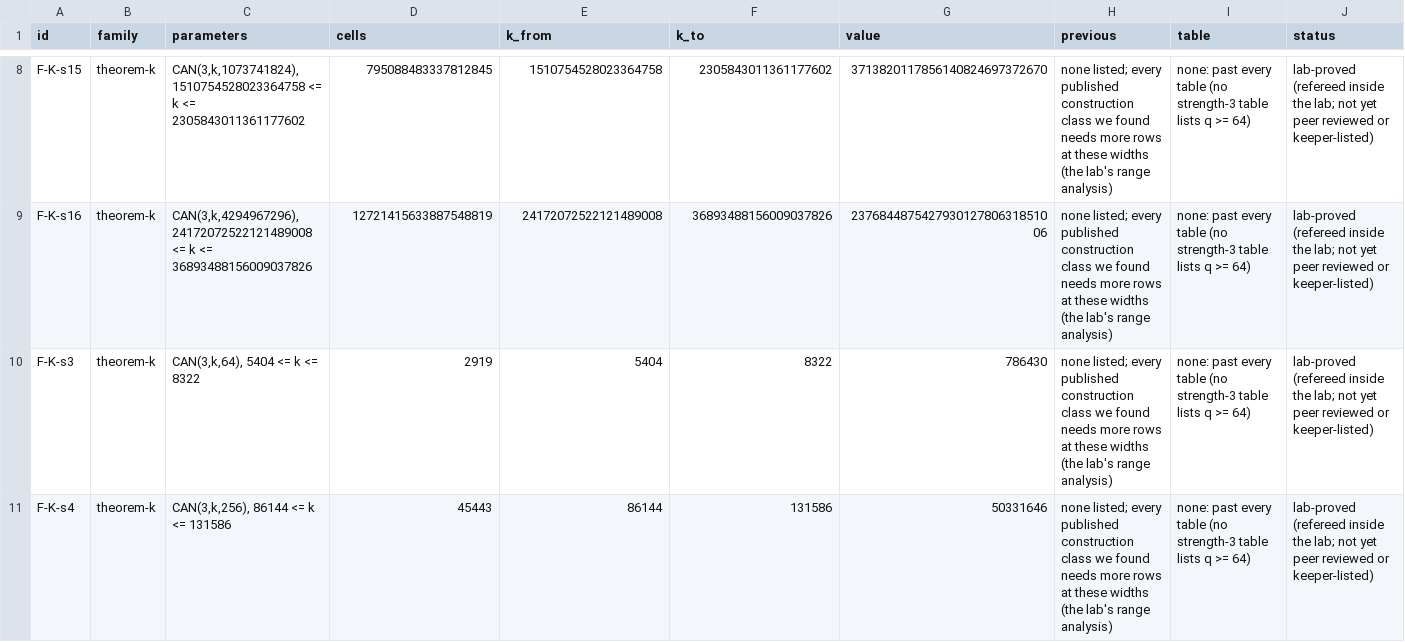
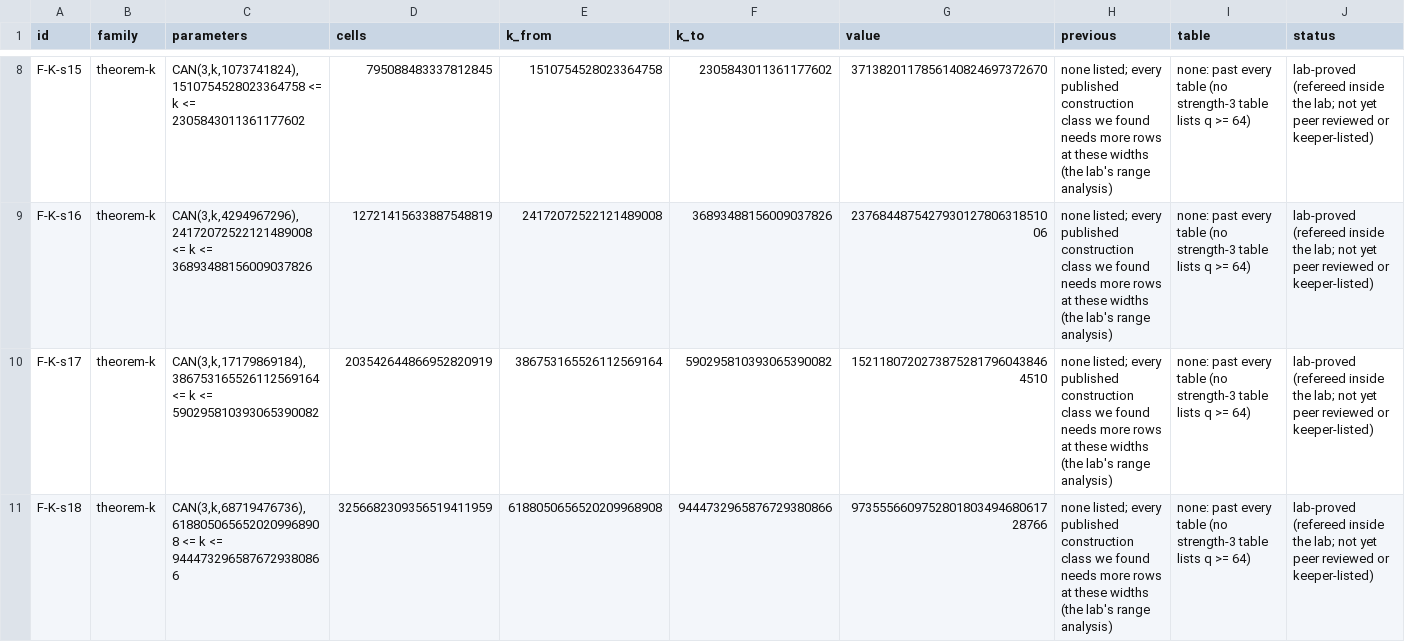
Before and after one commit to arhancanli/quantavane-records, a CSV file: data/families.csv, drawn as a sheet; only a part is shown, gaps mark what is left out; the shorter side is filled out with more unchanged rows; rows hold the shown columns only; the diff covers the shown part only; the diff names each change by its address in the sheet, - before the commit and + after, or states it on an @@ line.

Commit message:
Theorem K: declared range extended to s <= 20 (q up to 2^40), 889,291,381,663,667,581,255,688 family cells
The second array checker (range/kcheck_B.c) now runs to s = 20 with a multiplication cross-check; it reproduces its
s <= 16 logs byte for byte; both checkers pass at s = 17-20 and refuse every tamper; a fourth count program agrees
with the counts on every line; a fresh referee inside Quantavane accepted the change (range/RANGE.md section 8).
One theorem settles 8.9e23 cells past every published construction; P2 remains the weakest input.

```diff
--- a/data/families.csv
+++ b/data/families.csv
+row 10: F-K-s17 | theorem-k | CAN(3,k,17179869184), 386753165526112569164 <= k <= 590295810393065390082 | 203542644866952820919 | 386753165526112569164 | 590295810393065390082 | 15211807202738752817960438464510 | none listed; every published construction class we found needs more rows at these widths (the lab's range analysis) | none: past every table (no strength-3 table lists q >= 64) | lab-proved (refereed inside the lab; not yet peer reviewed or keeper-listed)
+row 11: F-K-s18 | theorem-k | CAN(3,k,68719476736), 6188050656520209968908 <= k <= 9444732965876729380866 | 3256682309356519411959 | 6188050656520209968908 | 9444732965876729380866 | 973555660975280180349468061728766 | none listed; every published construction class we found needs more rows at these widths (the lab's range analysis) | none: past every table (no strength-3 table lists q >= 64) | lab-proved (refereed inside the lab; not yet peer reviewed or keeper-listed)
```
Also changed, not shown: 2 added rows elsewhere in this file, 20 other files.
